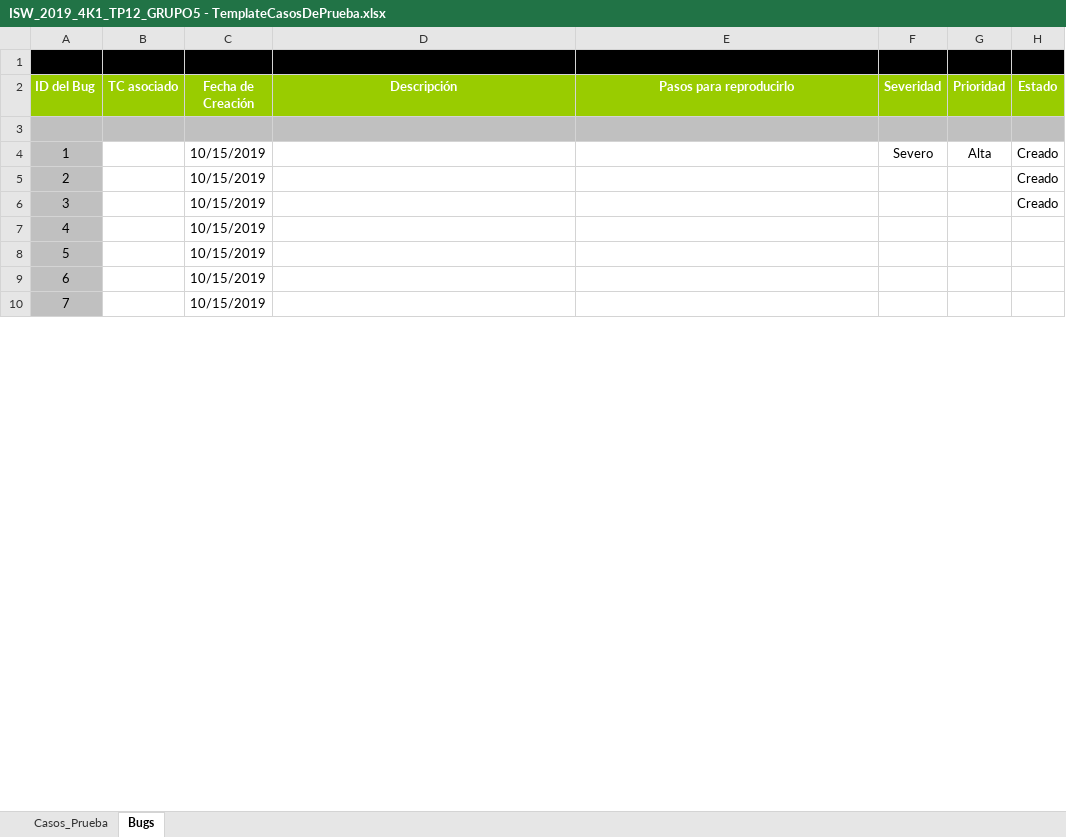
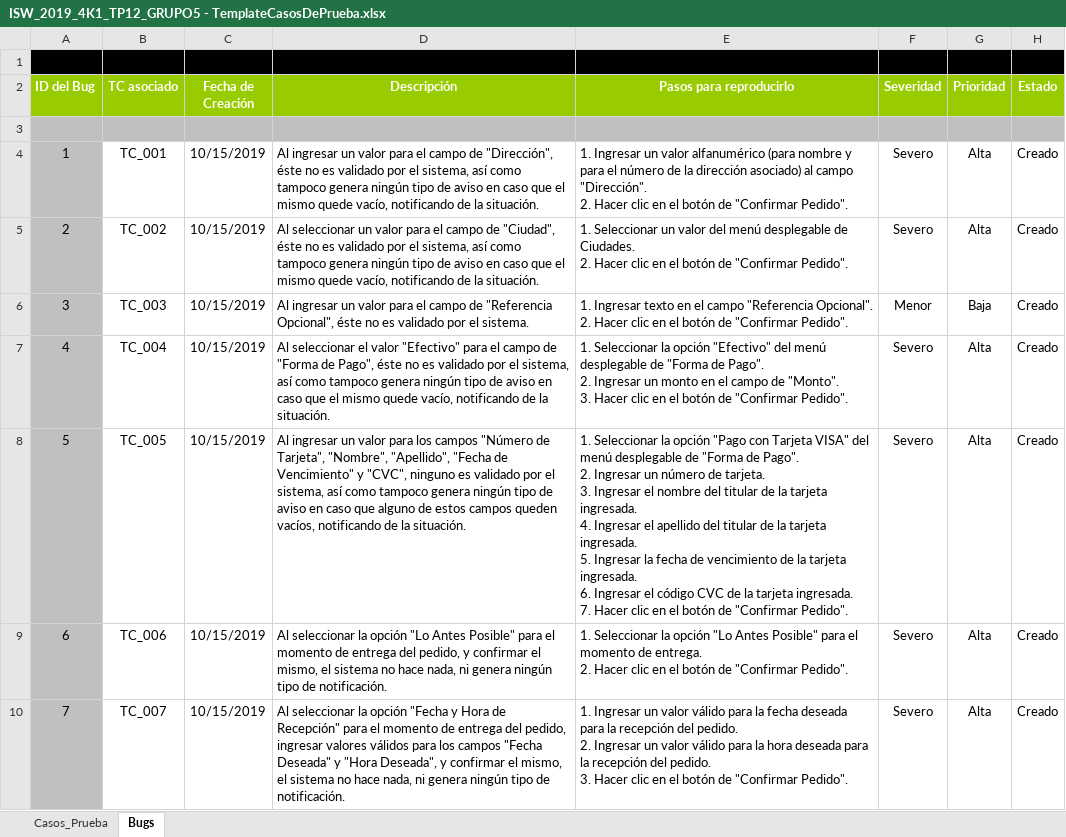
Before and after one commit to macaVaca/ISW_4K1_GRUPO5_2019, an Excel workbook: Trabajos/Practicos/ISW_2019_4K1_TP12_GRUPO5 - TemplateCasosDePrueba.xlsx, sheet Bugs, drawn as a sheet; only a part is shown; values as stored, in another font and other column widths than the file's, no borders; ↵ is a line break in a cell; the diff covers the shown part only; the diff names each change by its address in the sheet, - before the commit and + after, or states it on an @@ line.

Commit message:
Actualizada la planilla de casos de prueba

```diff
--- a/Trabajos/Practicos/ISW_2019_4K1_TP12_GRUPO5 - TemplateCasosDePrueba.xlsx (sheet Bugs)
+++ b/Trabajos/Practicos/ISW_2019_4K1_TP12_GRUPO5 - TemplateCasosDePrueba.xlsx (sheet Bugs)
-B4 (TC asociado): (empty)
+B4 (TC asociado): TC_001
-D4 (Descripción): (empty)
+D4 (Descripción): Al ingresar un valor para el campo de "Dirección", éste no es validado por el sistema, así como tampoco genera ningún tipo de aviso en caso que el mismo quede vacío, notificando de la situación.
-E4 (Pasos para reproducirlo): (empty)
+E4 (Pasos para reproducirlo): 1. Ingresar un valor alfanumérico (para nombre y para el número de la dirección asociado) al campo "Dirección". ↵ 2. Hacer clic en el botón de "Confirmar Pedido".
-B5 (TC asociado): (empty)
+B5 (TC asociado): TC_002
-D5 (Descripción): (empty)
+D5 (Descripción): Al seleccionar un valor para el campo de "Ciudad", éste no es validado por el sistema, así como tampoco genera ningún tipo de aviso en caso que el mismo quede vacío, notificando de la situación.
-E5 (Pasos para reproducirlo): (empty)
+E5 (Pasos para reproducirlo): 1. Seleccionar un valor del menú desplegable de Ciudades. ↵ 2. Hacer clic en el botón de "Confirmar Pedido".
-F5 (Severidad): (empty)
+F5 (Severidad): Severo
-G5 (Prioridad): (empty)
+G5 (Prioridad): Alta
-B6 (TC asociado): (empty)
+B6 (TC asociado): TC_003
-D6 (Descripción): (empty)
+D6 (Descripción): Al ingresar un valor para el campo de "Referencia Opcional", éste no es validado por el sistema.
-E6 (Pasos para reproducirlo): (empty)
+E6 (Pasos para reproducirlo): 1. Ingresar texto en el campo "Referencia Opcional". ↵ 2. Hacer clic en el botón de "Confirmar Pedido".
-F6 (Severidad): (empty)
+F6 (Severidad): Menor
-G6 (Prioridad): (empty)
+G6 (Prioridad): Baja
-B7 (TC asociado): (empty)
+B7 (TC asociado): TC_004
-D7 (Descripción): (empty)
+D7 (Descripción): Al seleccionar el valor "Efectivo" para el campo de "Forma de Pago", éste no es validado por el sistema, así como tampoco genera ningún tipo de aviso en caso que el mismo quede vacío, notificando de la situación.
-E7 (Pasos para reproducirlo): (empty)
+E7 (Pasos para reproducirlo): 1. Seleccionar la opción "Efectivo" del menú desplegable de "Forma de Pago". ↵ 2. Ingresar un monto en el campo de "Monto". ↵ 3. Hacer clic en el botón de "Confirmar Pedido".
-F7:F10 (Severidad): (empty)
+F7:F10 (Severidad): Severo
-G7:G10 (Prioridad): (empty)
+G7:G10 (Prioridad): Alta
-H7:H10 (Estado): (empty)
+H7:H10 (Estado): Creado
-B8 (TC asociado): (empty)
+B8 (TC asociado): TC_005
-D8 (Descripción): (empty)
+D8 (Descripción): Al ingresar un valor para los campos "Número de Tarjeta", "Nombre", "Apellido", "Fecha de Vencimiento" y "CVC", ninguno es validado por el sistema, así como tampoco genera ningún tipo de aviso en caso que alguno de estos campos queden vacíos, notificando de la situación.
-E8 (Pasos para reproducirlo): (empty)
+E8 (Pasos para reproducirlo): 1. Seleccionar la opción "Pago con Tarjeta VISA" del menú desplegable de "Forma de Pago". ↵ 2. Ingresar un número de tarjeta. ↵ 3. Ingresar el nombre del titular de la tarjeta ingresada. ↵ 4. Ingresar el apellido del titular de la tarjeta ingresada. ↵ 5. Ingresar la fecha de vencimiento de la tarjeta ingresada. ↵ 6. Ingresar el código CVC de la tarjeta ingresada. ↵ 7. Hacer clic en el botón de "Confirmar Pedido".
-B9 (TC asociado): (empty)
+B9 (TC asociado): TC_006
-D9 (Descripción): (empty)
+D9 (Descripción): Al seleccionar la opción "Lo Antes Posible" para el momento de entrega del pedido, y confirmar el mismo, el sistema no hace nada, ni genera ningún tipo de notificación.
-E9 (Pasos para reproducirlo): (empty)
+E9 (Pasos para reproducirlo): 1. Seleccionar la opción "Lo Antes Posible" para el momento de entrega. ↵ 2. Hacer clic en el botón de "Confirmar Pedido".
-B10 (TC asociado): (empty)
+B10 (TC asociado): TC_007
-D10 (Descripción): (empty)
+D10 (Descripción): Al seleccionar la opción "Fecha y Hora de Recepción" para el momento de entrega del pedido, ingresar valores válidos para los campos "Fecha Deseada" y "Hora Deseada", y confirmar el mismo, el sistema no hace nada, ni genera ningún tipo de notificación.
-E10 (Pasos para reproducirlo): (empty)
+E10 (Pasos para reproducirlo): 1. Ingresar un valor válido para la fecha deseada para la recepción del pedido. ↵ 2. Ingresar un valor válido para la hora deseada para la recepción del pedido. ↵ 3. Hacer clic en el botón de "Confirmar Pedido".
```
Also changed, not shown: 20 edited cells elsewhere in this sheet, sheet Casos_Prueba.
